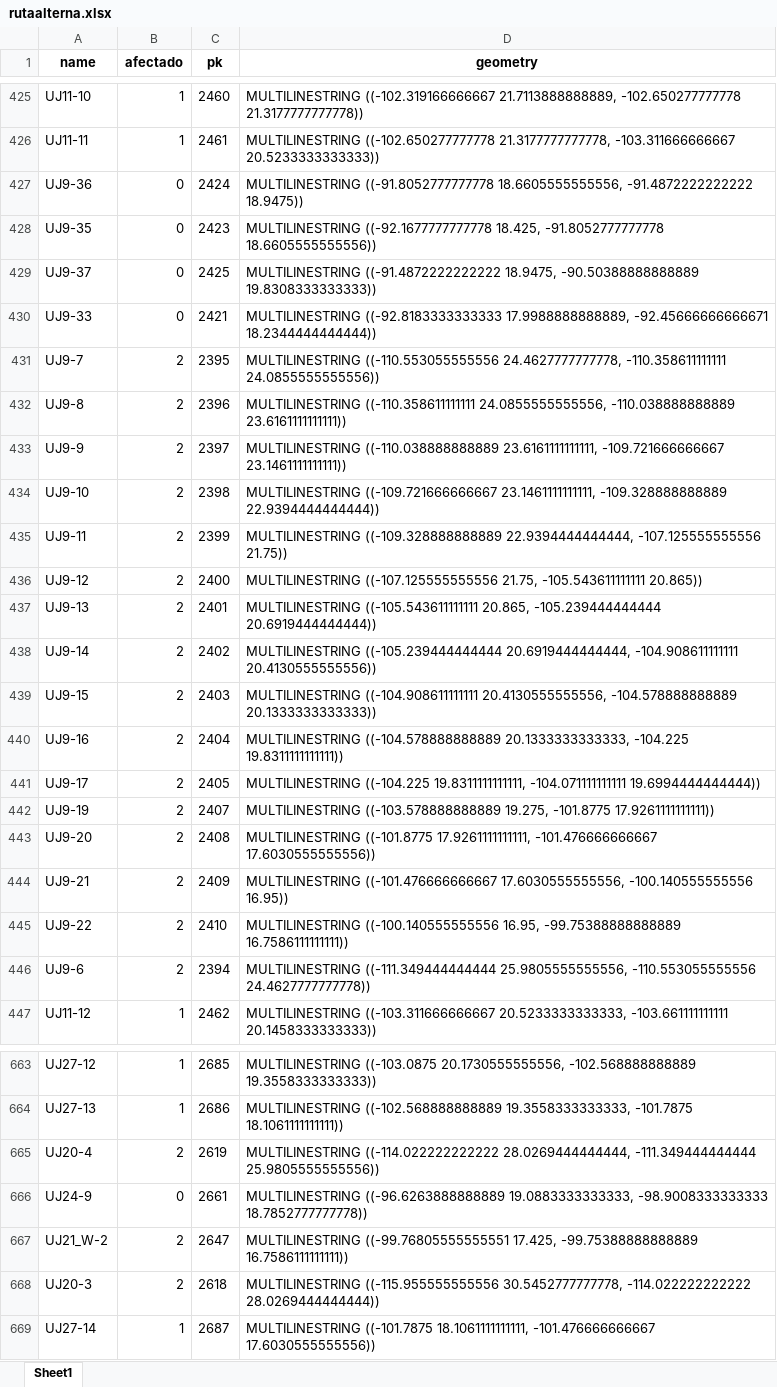
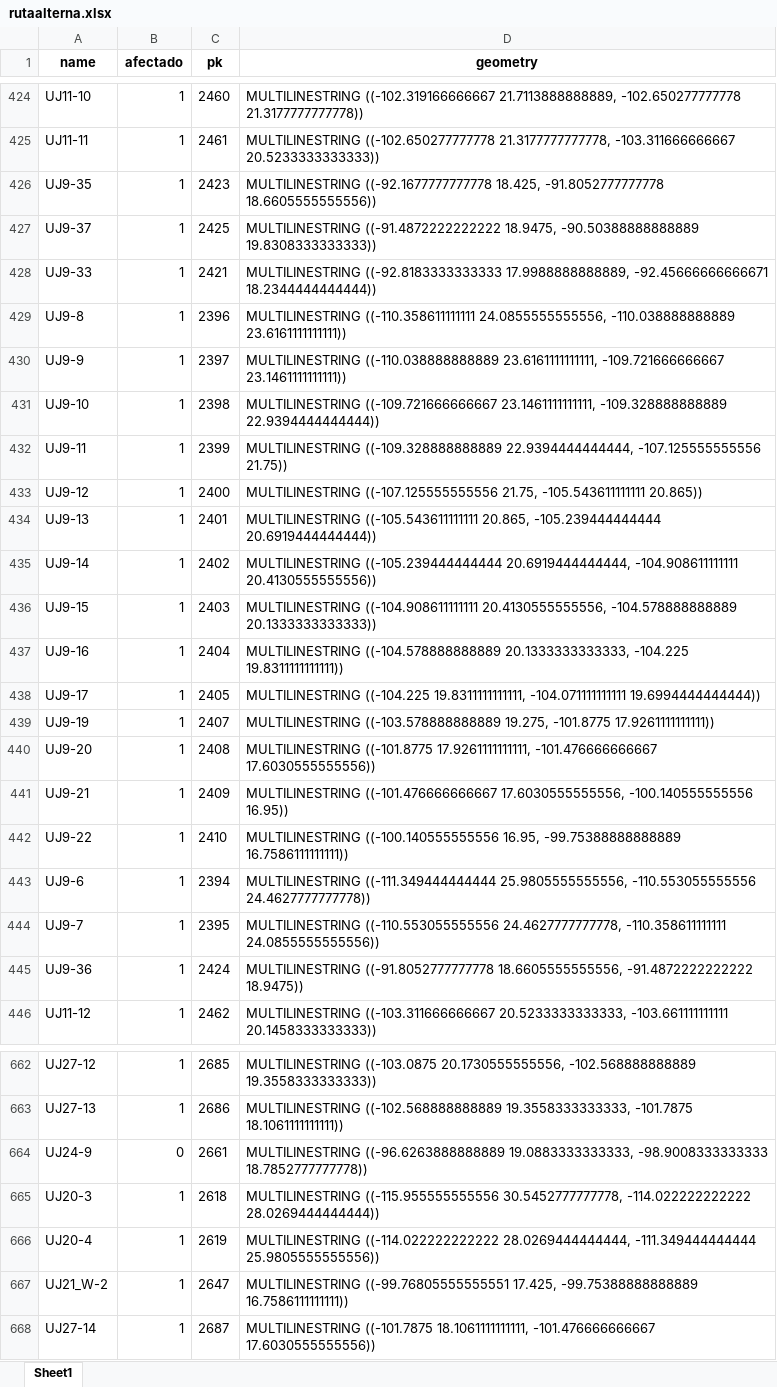
Before and after one commit to BrandonIslas/Prueba1Pluma, an Excel workbook: test_pluma/rutaalterna.xlsx, sheet Sheet1, drawn as a sheet; only a part is shown, gaps mark what is left out; values as stored, in another font and other column widths than the file's, no borders; removed rows and columns are numbered as before the commit, all else as after; the diff covers the shown part only; the diff names each change by its address in the sheet, - before the commit and + after, or states it on an @@ line.

```diff
--- a/test_pluma/rutaalterna.xlsx (sheet Sheet1)
+++ b/test_pluma/rutaalterna.xlsx (sheet Sheet1)
-row 427: UJ9-36 | 0 | 2424 | MULTILINESTRING ((-91.8052777777778 18.6605555555556, -91.4872222222222 18.9475))
-B426:B428 (afectado): 0
+B426:B428 (afectado): 1
-row 431: UJ9-7 | 2 | 2395 | MULTILINESTRING ((-110.553055555556 24.4627777777778, -110.358611111111 24.0855555555556))
-B429:B443 (afectado): 2
+B429:B443 (afectado): 1
+row 444: UJ9-7 | 1 | 2395 | MULTILINESTRING ((-110.553055555556 24.4627777777778, -110.358611111111 24.0855555555556))
+row 445: UJ9-36 | 1 | 2424 | MULTILINESTRING ((-91.8052777777778 18.6605555555556, -91.4872222222222 18.9475))
-row 665: UJ20-4 | 2 | 2619 | MULTILINESTRING ((-114.022222222222 28.0269444444444, -111.349444444444 25.9805555555556))
-row 667: UJ21_W-2 | 2 | 2647 | MULTILINESTRING ((-99.76805555555551 17.425, -99.75388888888889 16.7586111111111))
-B665 (afectado): 2
+B665 (afectado): 1
+row 666: UJ20-4 | 1 | 2619 | MULTILINESTRING ((-114.022222222222 28.0269444444444, -111.349444444444 25.9805555555556))
+row 667: UJ21_W-2 | 1 | 2647 | MULTILINESTRING ((-99.76805555555551 17.425, -99.75388888888889 16.7586111111111))
```
Also changed, not shown: 22 added rows, 22 removed rows, 7 moved rows and 16 edited cells elsewhere in this sheet, 9 other files.
